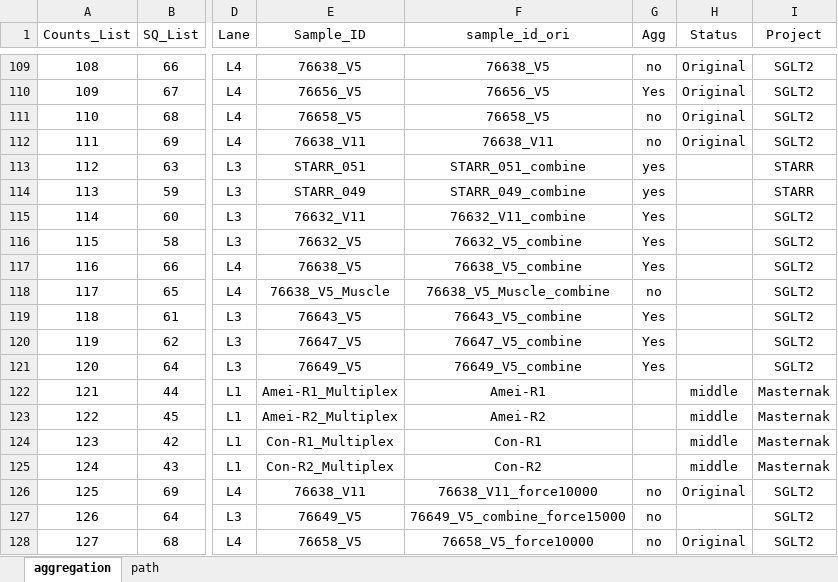
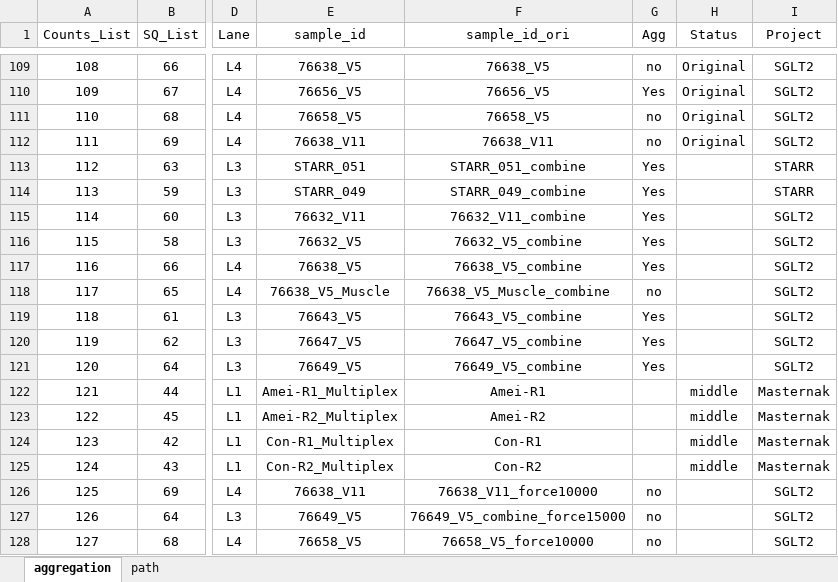
Before and after one commit to dnarna909/UTHSC_cellranger_codes_files, an Excel workbook: ExperimentSummaryFiles/Form 3_cellranger_counts_summary.xlsx, sheet aggregation, drawn as a sheet; only a part is shown, gaps mark what is left out; values as stored, in another font and other column widths than the file's, no borders; charts and pictures not drawn; the diff names each change by its address in the sheet, - before the commit and + after, or states it on an @@ line.

```diff
--- a/ExperimentSummaryFiles/Form 3_cellranger_counts_summary.xlsx (sheet aggregation)
+++ b/ExperimentSummaryFiles/Form 3_cellranger_counts_summary.xlsx (sheet aggregation)
-E1: Sample_ID
+E1: sample_id
-G113:G114 (Agg): yes
+G113:G114 (Agg): Yes
-H126 (Status): Original
+H126 (Status): (empty)
-H128 (Status): Original
+H128 (Status): (empty)
```
Also changed, not shown: charts or pictures, ExperimentSummaryFiles/Form 2_Sequencing Samples.xlsx, 7 other files.
